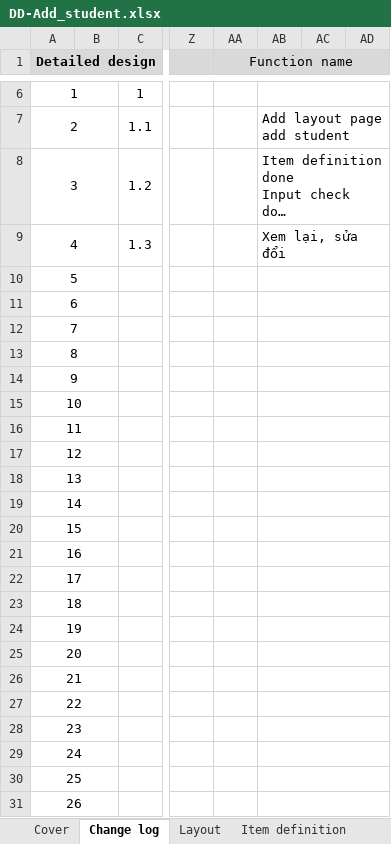
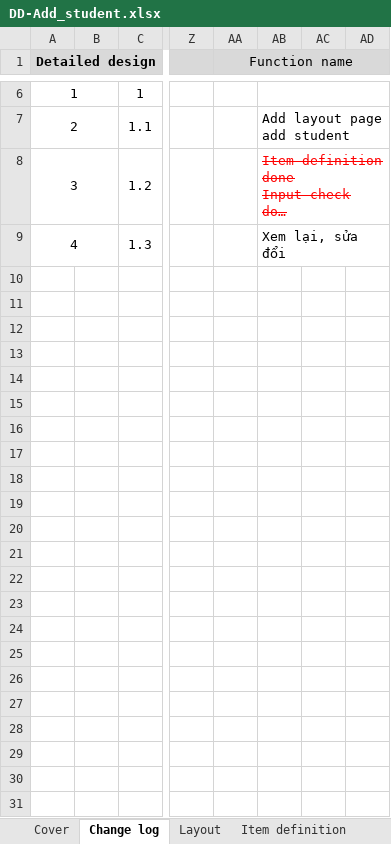
Before and after one commit to iamducthanh/Java-training, an Excel workbook: DD-Add_student.xlsx, sheet Change log, drawn as a sheet; only a part is shown, gaps mark what is left out; long unchanged cells end in …; values as stored, in another font and other column widths than the file's, no borders; rows hold the shown columns only; the diff names each change by its address in the sheet, - before the commit and + after, or states it on an @@ line.

```diff
--- a/DD-Add_student.xlsx (sheet Change log)
+++ b/DD-Add_student.xlsx (sheet Change log)
@@ AB8 strikethrough: off → on, text colour: black → #FF0000 @@
-row 10: 5
-row 11: 6
-row 12: 7
-row 13: 8
-row 14: 9
-row 15: 10
-row 16: 11
-row 17: 12
-row 18: 13
-row 19: 14
-row 20: 15
-row 21: 16
-row 22: 17
-row 23: 18
-row 24: 19
-row 25: 20
-row 26: 21
-row 27: 22
-row 28: 23
-row 29: 24
-row 30: 25
-row 31: 26
```
Also changed, not shown: sheet Processing description, sheet Item definition, formulas that keep their value.
